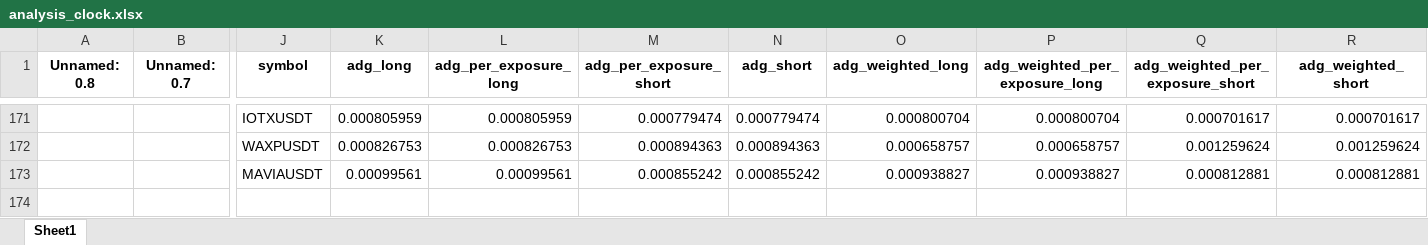
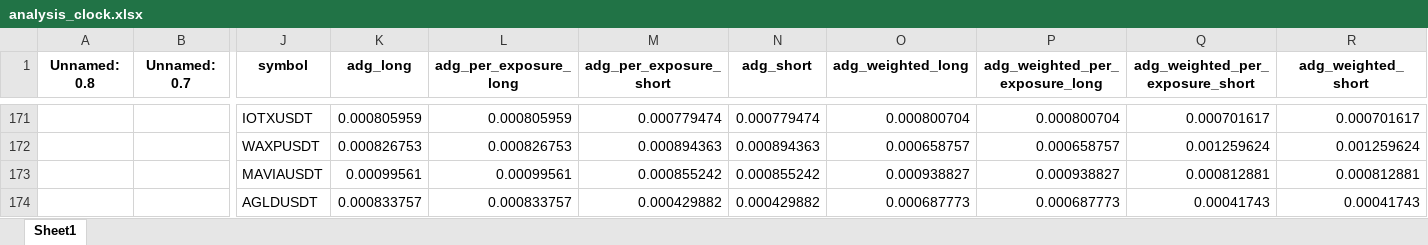
Before and after one commit to protoad56/passivbot_configs, an Excel workbook: optimized/logs/analysis_clock.xlsx, sheet Sheet1, drawn as a sheet; only a part is shown, gaps mark what is left out; values as stored, in another font and other column widths than the file's, no borders; rows hold the shown columns only; the diff names each change by its address in the sheet, - before the commit and + after, or states it on an @@ line.

```diff
--- a/optimized/logs/analysis_clock.xlsx (sheet Sheet1)
+++ b/optimized/logs/analysis_clock.xlsx (sheet Sheet1)
+row 174:  |  | AGLDUSDT | 0.000833757 | 0.000833757 | 0.000429882 | 0.000429882 | 0.000687773 | 0.000687773 | 0.00041743 | 0.00041743
```
Also changed, not shown: 2 other files.
